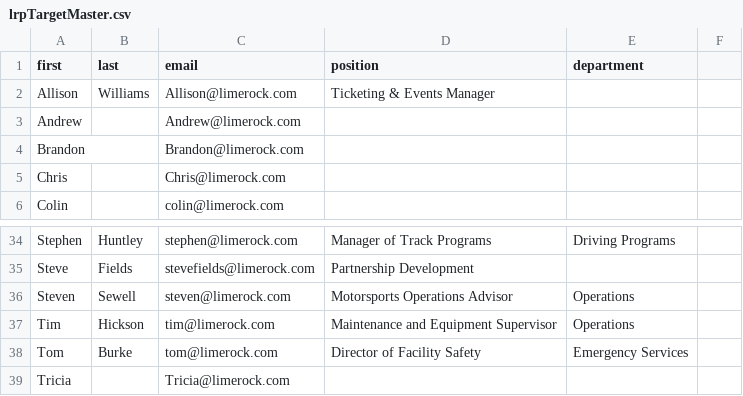
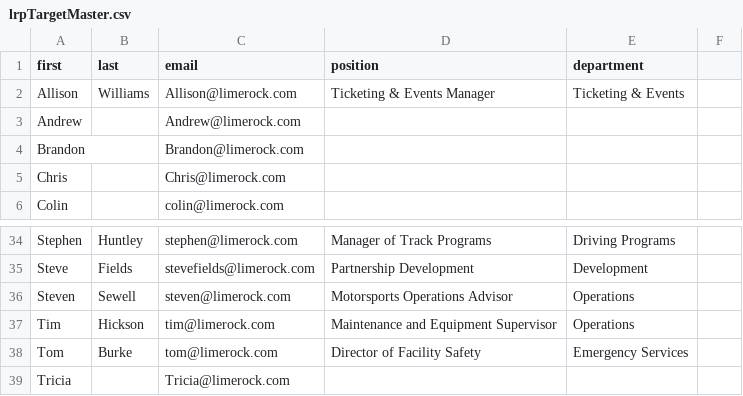
Before and after one commit to samuel-richardson/Capstone, a CSV file: mailer/csvs/lrpTargetMaster.csv, drawn as a sheet; only a part is shown, gaps mark what is left out; the diff covers the shown part only; the diff names each change by its address in the sheet, - before the commit and + after, or states it on an @@ line.

```diff
--- a/mailer/csvs/lrpTargetMaster.csv
+++ b/mailer/csvs/lrpTargetMaster.csv
-E2 (department): (empty)
+E2 (department): Ticketing & Events
-E35 (department): (empty)
+E35 (department): Development
```
Also changed, not shown: 14 edited cells elsewhere in this file, 4 other files.
